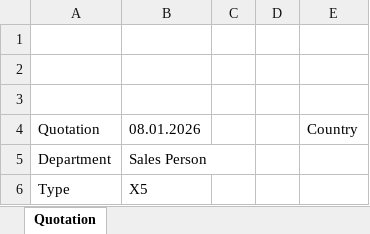
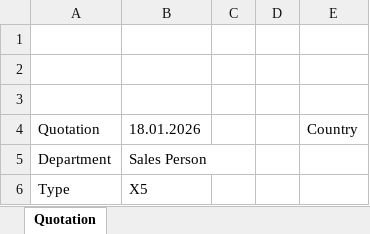
Before and after one commit to AnjosHD-Black/bmw-offer-pilot, an Excel workbook: output/BMW_Quotation_V1_2_LAYOUT_ONLY.xlsx, sheet Quotation, drawn as a sheet; only a part is shown; values as stored, in another font and other column widths than the file's, no borders; the diff names each change by its address in the sheet, - before the commit and + after, or states it on an @@ line.

```diff
--- a/output/BMW_Quotation_V1_2_LAYOUT_ONLY.xlsx (sheet Quotation)
+++ b/output/BMW_Quotation_V1_2_LAYOUT_ONLY.xlsx (sheet Quotation)
-B4: 08.01.2026
+B4: 18.01.2026
```
Also changed, not shown: 6 other files.
